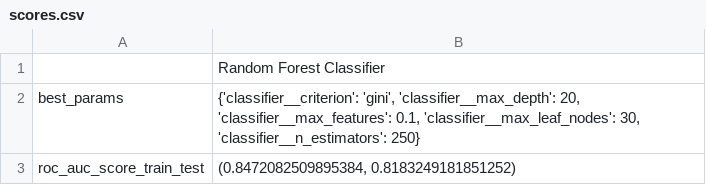
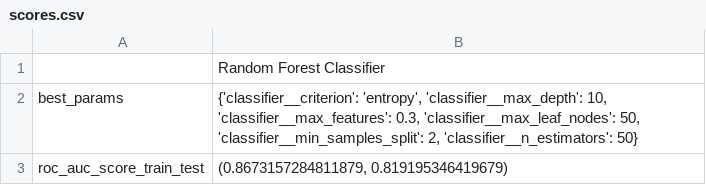
Before and after one commit to czubert/ML_project, a CSV file: downloads/scores.csv, drawn as a sheet.

```diff
--- a/downloads/scores.csv
+++ b/downloads/scores.csv
@@ -1,3 +1,3 @@
 ,Random Forest Classifier
-best_params,"{'classifier__criterion': 'gini', 'classifier__max_depth': 20, 'classifier__max_features': 0.1, 'classifier__max_leaf_nodes': 30, 'classifier__n_estimators': 250}"
-roc_auc_score_train_test,"(0.8472082509895384, 0.8183249181851252)"
+best_params,"{'classifier__criterion': 'entropy', 'classifier__max_depth': 10, 'classifier__max_features': 0.3, 'classifier__max_leaf_nodes': 50, 'classifier__min_samples_split': 2, 'classifier__n_estimators': 50}"
+roc_auc_score_train_test,"(0.8673157284811879, 0.819195346419679)"
```
Also changed, not shown: 20 other files.
